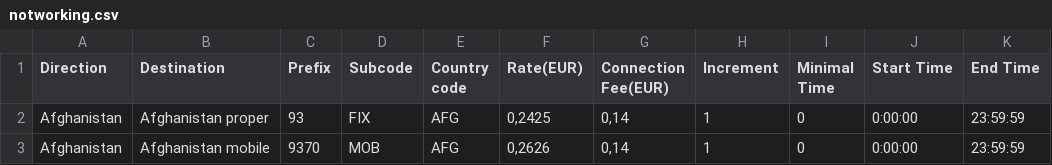
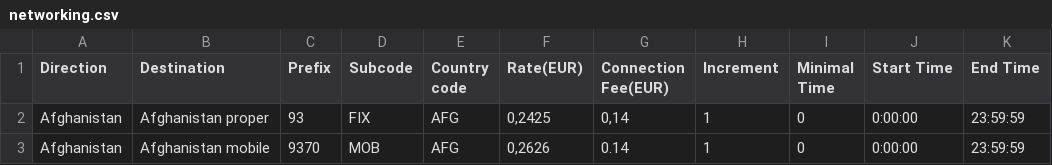
Before and after one commit to adeshjohnson/MX3, a CSV file: selenium/files/csv/networking.csv (was selenium/files/csv/notworking.csv), drawn as a sheet; only a part is shown; the diff names each change by its address in the sheet, - before the commit and + after, or states it on an @@ line.

```diff
--- a/selenium/files/csv/notworking.csv
+++ b/selenium/files/csv/networking.csv
-G3 (Connection Fee(EUR)): 0,14
+G3 (Connection Fee(EUR)): 0.14
```
Also changed, not shown: 1 other file.
